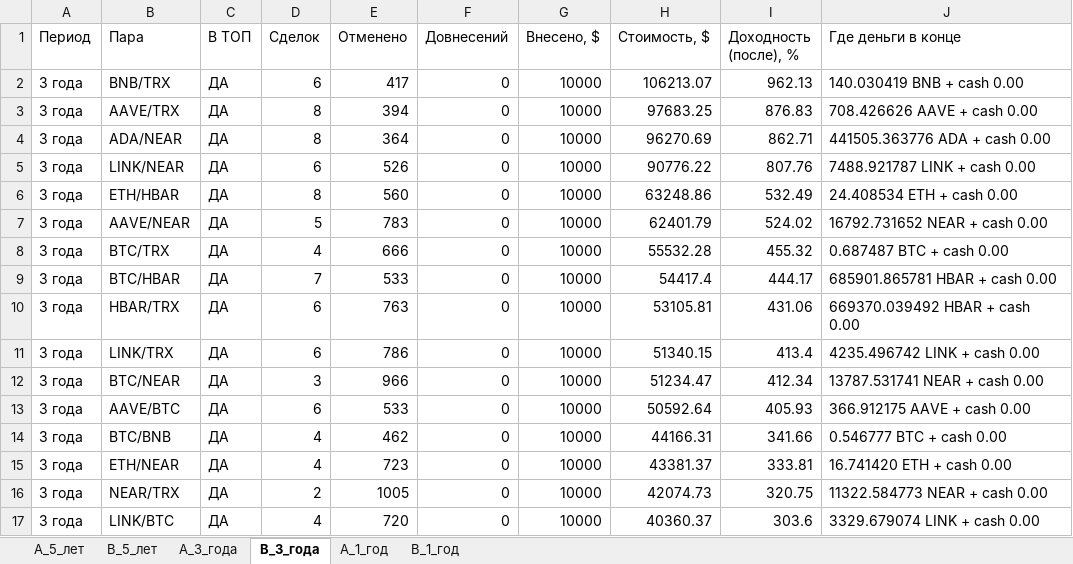
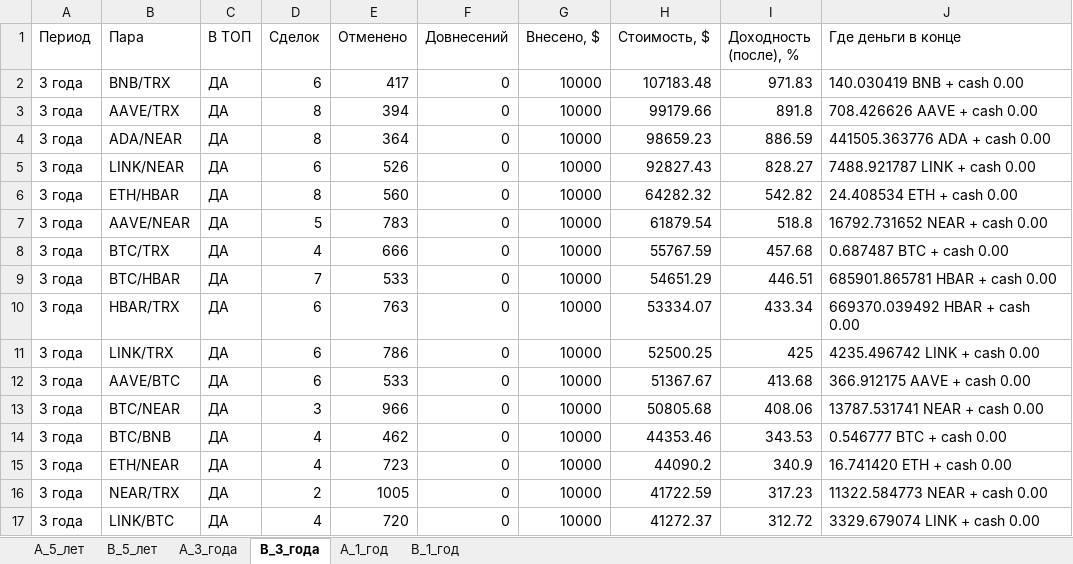
Before and after one commit to gadotkach/pairs-trading-crypto, an Excel workbook: pair_strategies_analysis.xlsx, sheet B_3_года, drawn as a sheet; only a part is shown; values as stored, in another font and other column widths than the file's, no borders; removed rows and columns are numbered as before the commit, all else as after; the diff covers the shown part only; the diff names each change by its address in the sheet, - before the commit and + after, or states it on an @@ line.

```diff
--- a/pair_strategies_analysis.xlsx (sheet B_3_года)
+++ b/pair_strategies_analysis.xlsx (sheet B_3_года)
-H2 (Стоимость, $): 106213.07
+H2 (Стоимость, $): 107183.48
-I2 (Доходность (после), %): 962.13
+I2 (Доходность (после), %): 971.83
-H3 (Стоимость, $): 97683.25
+H3 (Стоимость, $): 99179.66
-I3 (Доходность (после), %): 876.83
+I3 (Доходность (после), %): 891.8
-H4 (Стоимость, $): 96270.69
+H4 (Стоимость, $): 98659.23
-I4 (Доходность (после), %): 862.71
+I4 (Доходность (после), %): 886.59
-H5 (Стоимость, $): 90776.22
+H5 (Стоимость, $): 92827.43
-I5 (Доходность (после), %): 807.76
+I5 (Доходность (после), %): 828.27
-H6 (Стоимость, $): 63248.86
+H6 (Стоимость, $): 64282.32
-I6 (Доходность (после), %): 532.49
+I6 (Доходность (после), %): 542.82
-H7 (Стоимость, $): 62401.79
+H7 (Стоимость, $): 61879.54
-I7 (Доходность (после), %): 524.02
+I7 (Доходность (после), %): 518.8
-H8 (Стоимость, $): 55532.28
+H8 (Стоимость, $): 55767.59
-I8 (Доходность (после), %): 455.32
+I8 (Доходность (после), %): 457.68
-H9 (Стоимость, $): 54417.4
+H9 (Стоимость, $): 54651.29
-I9 (Доходность (после), %): 444.17
+I9 (Доходность (после), %): 446.51
-H10 (Стоимость, $): 53105.81
+H10 (Стоимость, $): 53334.07
-I10 (Доходность (после), %): 431.06
+I10 (Доходность (после), %): 433.34
-H11 (Стоимость, $): 51340.15
+H11 (Стоимость, $): 52500.25
-I11 (Доходность (после), %): 413.4
+I11 (Доходность (после), %): 425
-row 12: 3 года | BTC/NEAR | ДА | 3 | 966 | 0 | 10000 | 51234.47 | 412.34 | 13787.531741 NEAR + cash 0.00
-H12 (Стоимость, $): 50592.64
+H12 (Стоимость, $): 51367.67
-I12 (Доходность (после), %): 405.93
+I12 (Доходность (после), %): 413.68
+row 13: 3 года | BTC/NEAR | ДА | 3 | 966 | 0 | 10000 | 50805.68 | 408.06 | 13787.531741 NEAR + cash 0.00
-H14 (Стоимость, $): 44166.31
+H14 (Стоимость, $): 44353.46
-I14 (Доходность (после), %): 341.66
+I14 (Доходность (после), %): 343.53
-H15 (Стоимость, $): 43381.37
+H15 (Стоимость, $): 44090.2
-I15 (Доходность (после), %): 333.81
+I15 (Доходность (после), %): 340.9
-H16 (Стоимость, $): 42074.73
+H16 (Стоимость, $): 41722.59
-I16 (Доходность (после), %): 320.75
+I16 (Доходность (после), %): 317.23
-H17 (Стоимость, $): 40360.37
+H17 (Стоимость, $): 41272.37
-I17 (Доходность (после), %): 303.6
+I17 (Доходность (после), %): 312.72
```
Also changed, not shown: 1 added row, 1 removed row and 122 edited cells elsewhere in this sheet, sheet A_1_год, sheet B_5_лет, sheet A_5_лет, sheet B_1_год, sheet A_3_года, analytics_z.xlsx, 14 other files.
